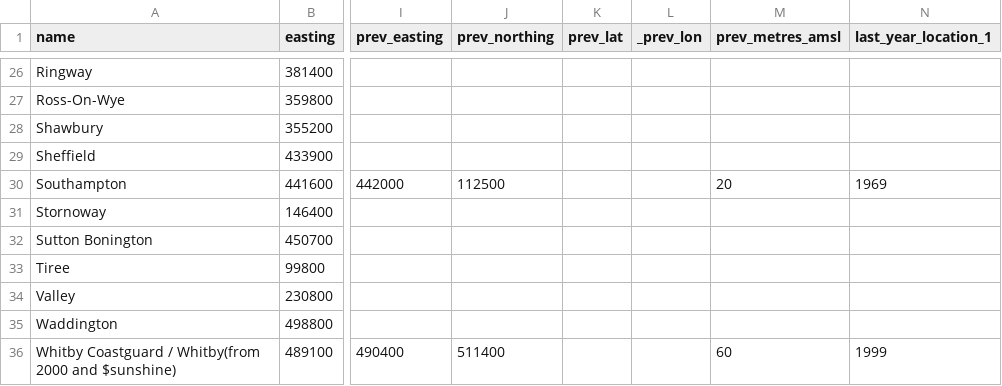
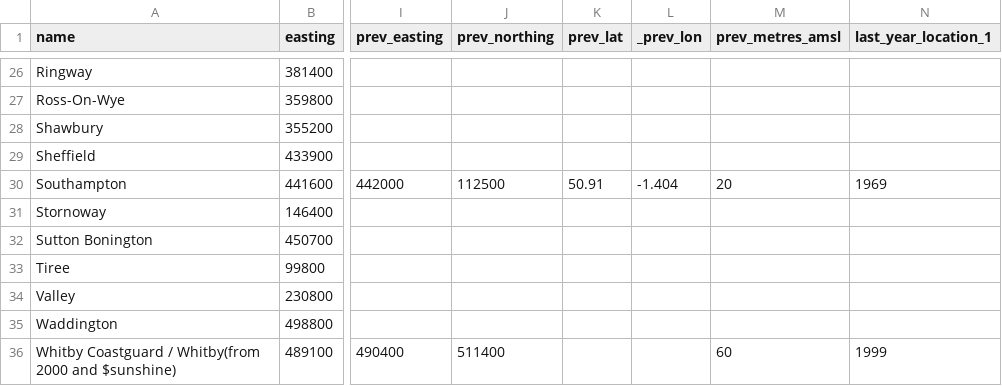
Before and after one commit to DanielJohnBenton/historic-monthly-meteorological-station-data, a CSV file: src/formatted_data/locations_final.csv, drawn as a sheet; only a part is shown, gaps mark what is left out; the diff names each change by its address in the sheet, - before the commit and + after, or states it on an @@ line.

Commit message:
added Southampton old coords

```diff
--- a/src/formatted_data/locations_final.csv
+++ b/src/formatted_data/locations_final.csv
-K30 (prev_lat): (empty)
+K30 (prev_lat): 50.91
-L30 (_prev_lon): (empty)
+L30 (_prev_lon): -1.404
```
